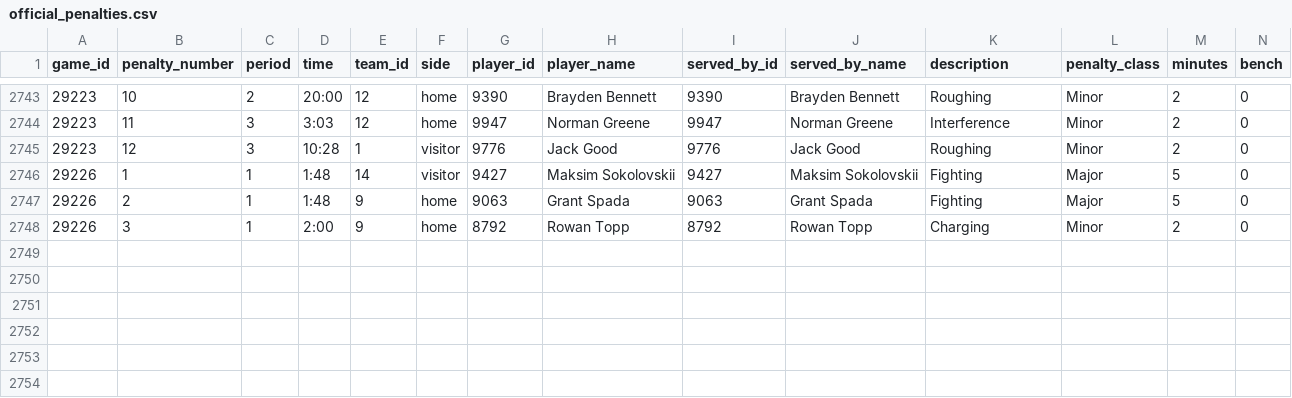
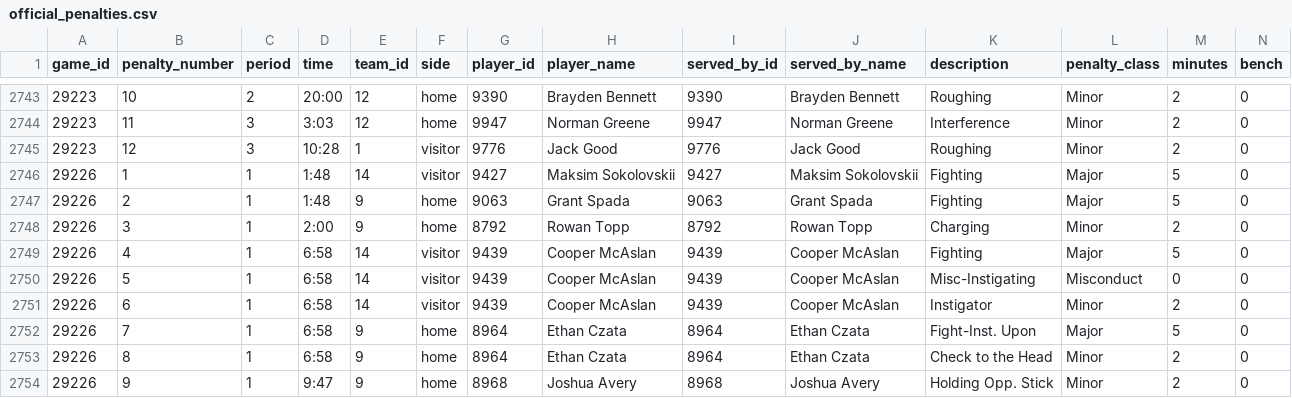
Before and after one commit to NoahCornish/IceIndex, a CSV file: data/games/2026-27/official_penalties.csv, drawn as a sheet; only a part is shown, gaps mark what is left out; rows hold the shown columns only; the diff names each change by its address in the sheet, - before the commit and + after, or states it on an @@ line.

```diff
--- a/data/games/2026-27/official_penalties.csv
+++ b/data/games/2026-27/official_penalties.csv
+row 2749: 29226 | 4 | 1 | 6:58 | 14 | visitor | 9439 | Cooper McAslan | 9439 | Cooper McAslan | Fighting | Major | 5 | 0
+row 2750: 29226 | 5 | 1 | 6:58 | 14 | visitor | 9439 | Cooper McAslan | 9439 | Cooper McAslan | Misc-Instigating | Misconduct | 0 | 0
+row 2751: 29226 | 6 | 1 | 6:58 | 14 | visitor | 9439 | Cooper McAslan | 9439 | Cooper McAslan | Instigator | Minor | 2 | 0
+row 2752: 29226 | 7 | 1 | 6:58 | 9 | home | 8964 | Ethan Czata | 8964 | Ethan Czata | Fight-Inst. Upon | Major | 5 | 0
+row 2753: 29226 | 8 | 1 | 6:58 | 9 | home | 8964 | Ethan Czata | 8964 | Ethan Czata | Check to the Head | Minor | 2 | 0
+row 2754: 29226 | 9 | 1 | 9:47 | 9 | home | 8968 | Joshua Avery | 8968 | Joshua Avery | Holding Opp. Stick | Minor | 2 | 0
```
Also changed, not shown: data/games/2026-27/official_goal_on_ice.csv, data/games/2026-27/official_scoring_plays.csv, 22 other files.
